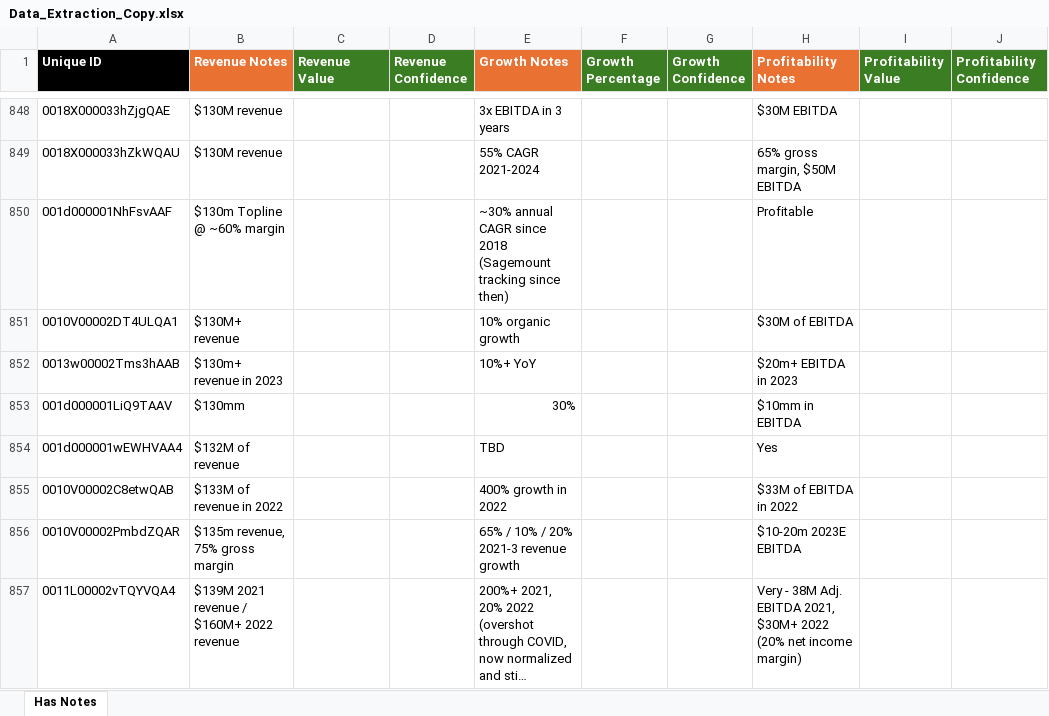
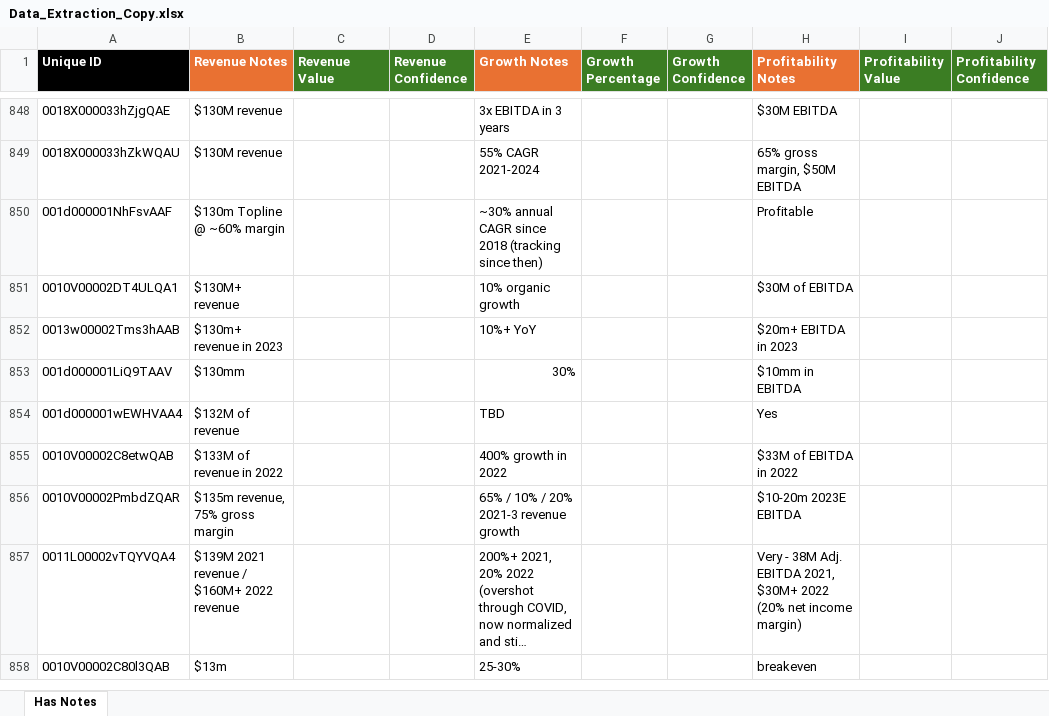
Before and after one commit to leogretz2/Kang_Projects, an Excel workbook: Data_Extraction/file_folder/Data_Extraction_Copy.xlsx, sheet Has Notes, drawn as a sheet; only a part is shown, gaps mark what is left out; the shorter side is filled out with more unchanged rows; long unchanged cells end in …; values as stored, in another font and other column widths than the file's, no borders; the diff names each change by its address in the sheet, - before the commit and + after, or states it on an @@ line.

```diff
--- a/Data_Extraction/file_folder/Data_Extraction_Copy.xlsx (sheet Has Notes)
+++ b/Data_Extraction/file_folder/Data_Extraction_Copy.xlsx (sheet Has Notes)
-E850 (Growth Notes): …since 2018 (Sagemount tracking since then)
+E850 (Growth Notes): …since 2018 (tracking since then)
```
Also changed, not shown: Data_Extraction/file_folder/Data_Extraction.xlsx, 3 other files.
